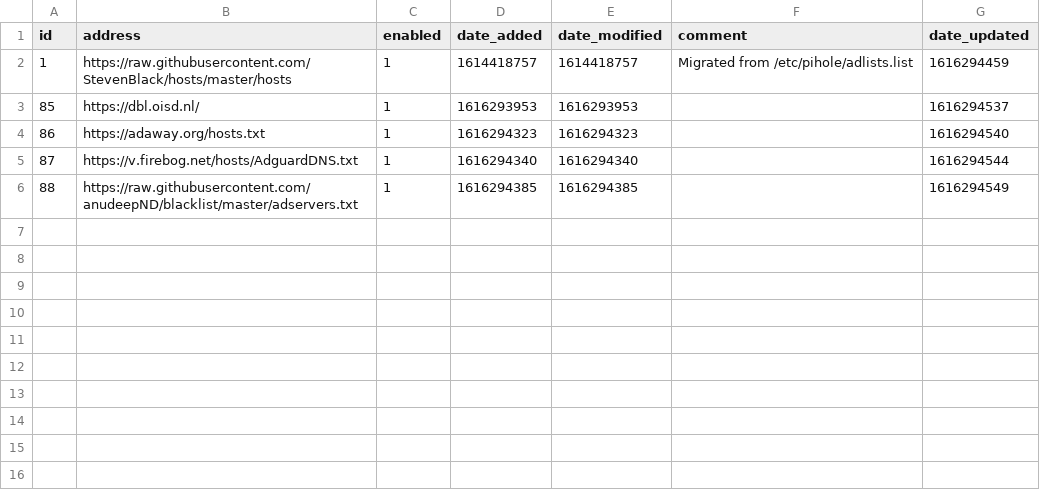
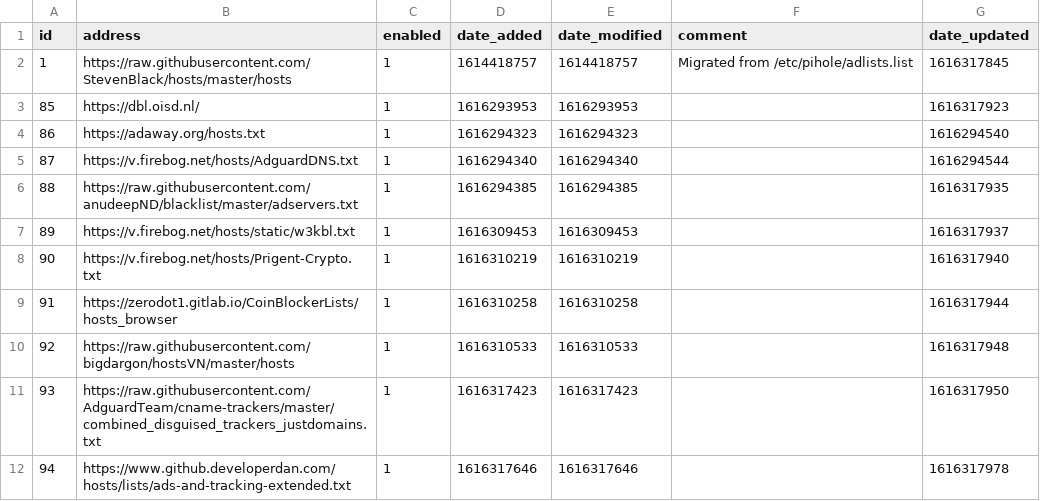
Before and after one commit to keiraija/my-pihole-lists, a CSV file: adlist.csv, drawn as a sheet.

Commit message:
Updated March 21, 2021  4:17pm

```diff
--- a/adlist.csv
+++ b/adlist.csv
@@ -1,6 +1,12 @@
 id,address,enabled,date_added,date_modified,comment,date_updated
-1,https://raw.githubusercontent.com/StevenBlack/hosts/master/hosts,1,1614418757,1614418757,"Migrated from /etc/pihole/adlists.list",1616294459
-85,https://dbl.oisd.nl/,1,1616293953,1616293953,,1616294537
+1,https://raw.githubusercontent.com/StevenBlack/hosts/master/hosts,1,1614418757,1614418757,"Migrated from /etc/pihole/adlists.list",1616317845
+85,https://dbl.oisd.nl/,1,1616293953,1616293953,,1616317923
 86,https://adaway.org/hosts.txt,1,1616294323,1616294323,,1616294540
 87,https://v.firebog.net/hosts/AdguardDNS.txt,1,1616294340,1616294340,,1616294544
-88,https://raw.githubusercontent.com/anudeepND/blacklist/master/adservers.txt,1,1616294385,1616294385,,1616294549
+88,https://raw.githubusercontent.com/anudeepND/blacklist/master/adservers.txt,1,1616294385,1616294385,,1616317935
+89,https://v.firebog.net/hosts/static/w3kbl.txt,1,1616309453,1616309453,,1616317937
+90,https://v.firebog.net/hosts/Prigent-Crypto.txt,1,1616310219,1616310219,,1616317940
+91,https://zerodot1.gitlab.io/CoinBlockerLists/hosts_browser,1,1616310258,1616310258,,1616317944
+92,https://raw.githubusercontent.com/bigdargon/hostsVN/master/hosts,1,1616310533,1616310533,,1616317948
+93,https://raw.githubusercontent.com/AdguardTeam/cname-trackers/master/combined_disguised_trackers_justdomains.txt,1,1616317423,1616317423,,1616317950
+94,https://www.github.developerdan.com/hosts/lists/ads-and-tracking-extended.txt,1,1616317646,1616317646,,1616317978
```
